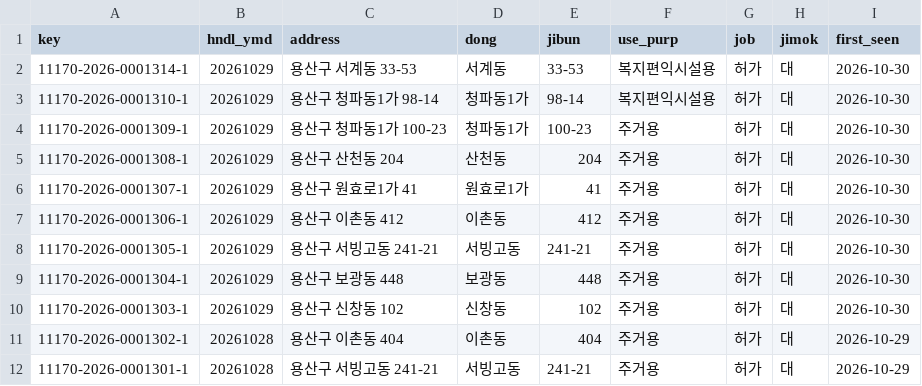
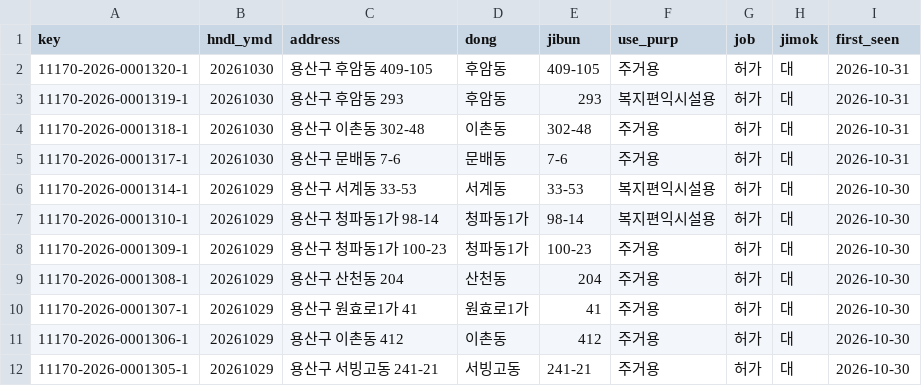
Before and after one commit to hannamhyundai/hannamhyundai.github.io, a CSV file: data/permits.csv, drawn as a sheet; only a part is shown; the shorter side is filled out with more unchanged rows; the diff names each change by its address in the sheet, - before the commit and + after, or states it on an @@ line.

```diff
--- a/data/permits.csv
+++ b/data/permits.csv
+row 2: 11170-2026-0001320-1 | 20261030 | 용산구 후암동 409-105 | 후암동 | 409-105 | 주거용 | 허가 | 대 | 2026-10-31
+row 3: 11170-2026-0001319-1 | 20261030 | 용산구 후암동 293 | 후암동 | 293 | 복지편익시설용 | 허가 | 대 | 2026-10-31
+row 4: 11170-2026-0001318-1 | 20261030 | 용산구 이촌동 302-48 | 이촌동 | 302-48 | 주거용 | 허가 | 대 | 2026-10-31
+row 5: 11170-2026-0001317-1 | 20261030 | 용산구 문배동 7-6 | 문배동 | 7-6 | 주거용 | 허가 | 대 | 2026-10-31
```
Also changed, not shown: data/deals.csv, 1 other file.
